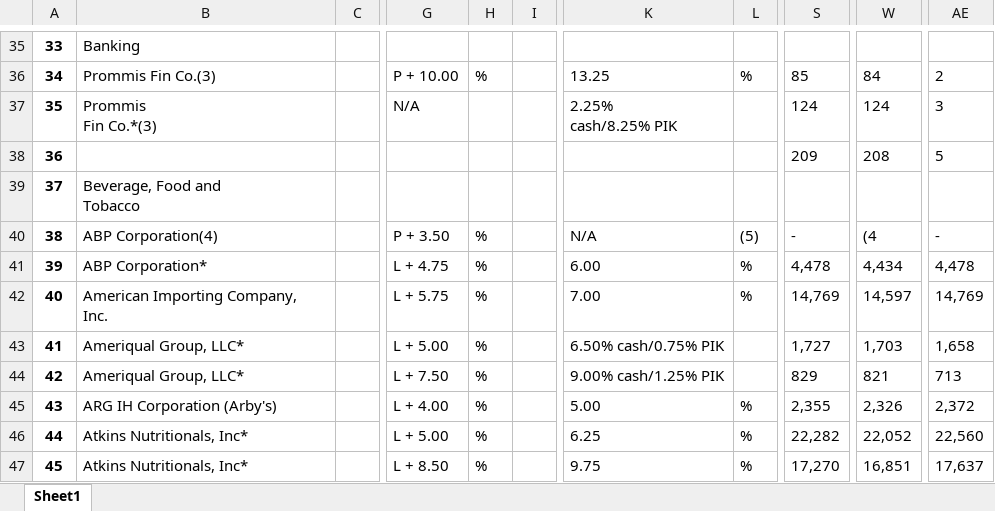
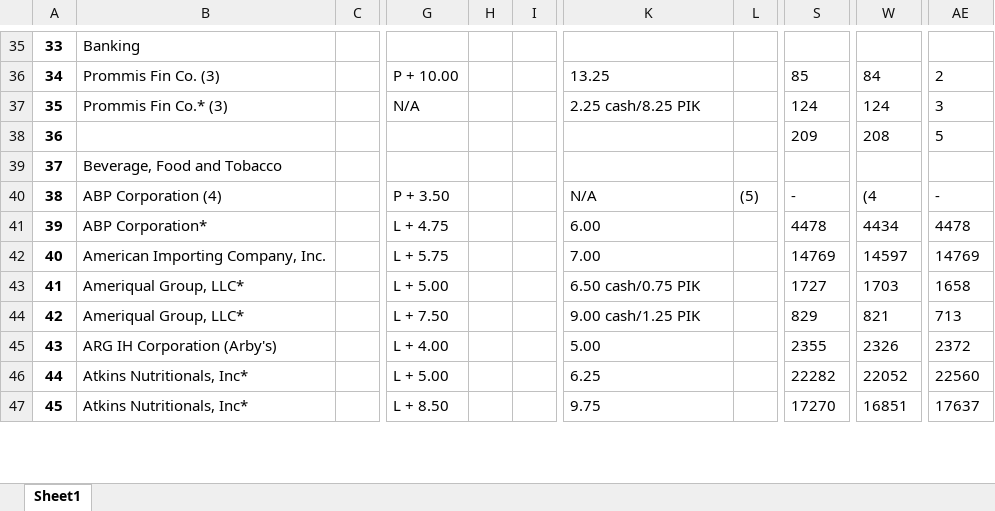
Before and after one commit to fuadh246/BDC_RA, an Excel workbook: GBDC/Code/test.xlsx, sheet Sheet1, drawn as a sheet; only a part is shown, gaps mark what is left out; values as stored, in another font and other column widths than the file's, no borders; ↵ is a line break in a cell; the diff covers the shown part only; the diff names each change by its address in the sheet, - before the commit and + after, or states it on an @@ line.

```diff
--- a/GBDC/Code/test.xlsx (sheet Sheet1)
+++ b/GBDC/Code/test.xlsx (sheet Sheet1)
-B36: Prommis Fin Co.(3)
+B36: Prommis Fin Co. (3)
-H36: %
+H36: (empty)
-L36: %
+L36: (empty)
-B37: Prommis ↵ Fin Co.*(3)
+B37: Prommis Fin Co.* (3)
-K37: 2.25% ↵ cash/8.25% PIK
+K37: 2.25 cash/8.25 PIK
-B39: Beverage, Food and ↵ Tobacco
+B39: Beverage, Food and Tobacco
-B40: ABP Corporation(4)
+B40: ABP Corporation (4)
-H40:H47: %
+H40:H47: (empty)
-L41:L42: %
+L41:L42: (empty)
-S41: 4,478
+S41: 4478
-W41: 4,434
+W41: 4434
-AE41: 4,478
+AE41: 4478
-B42: American Importing Company, ↵ Inc.
+B42: American Importing Company, Inc.
-S42: 14,769
+S42: 14769
-W42: 14,597
+W42: 14597
-AE42: 14,769
+AE42: 14769
-K43: 6.50% cash/0.75% PIK
+K43: 6.50 cash/0.75 PIK
-S43: 1,727
+S43: 1727
-W43: 1,703
+W43: 1703
-AE43: 1,658
+AE43: 1658
-K44: 9.00% cash/1.25% PIK
+K44: 9.00 cash/1.25 PIK
-L45:L47: %
+L45:L47: (empty)
-S45: 2,355
+S45: 2355
-W45: 2,326
+W45: 2326
-AE45: 2,372
+AE45: 2372
-S46: 22,282
+S46: 22282
-W46: 22,052
+W46: 22052
-AE46: 22,560
+AE46: 22560
-S47: 17,270
+S47: 17270
-W47: 16,851
+W47: 16851
-AE47: 17,637
+AE47: 17637
```
Also changed, not shown: other rows of this sheet, 6 other files.
